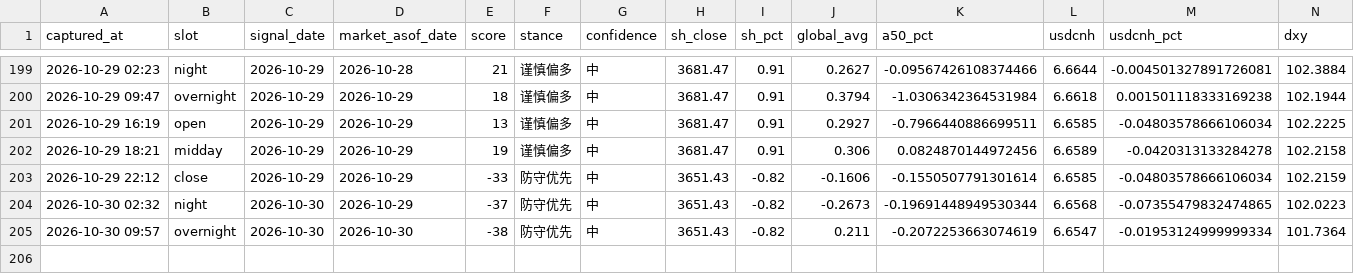
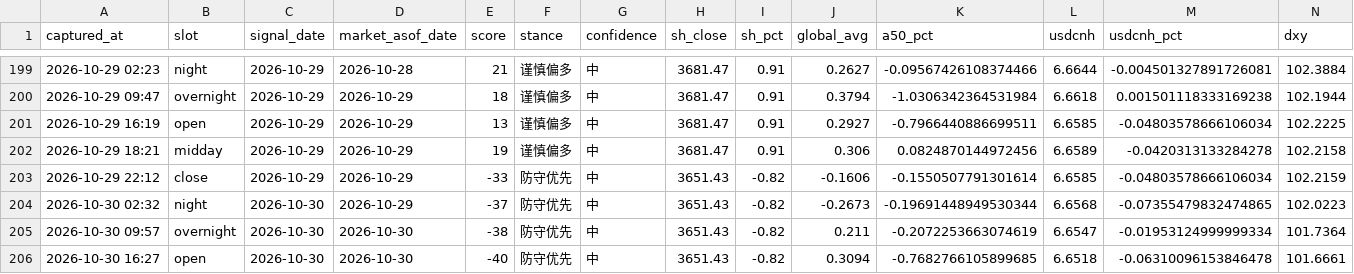
Before and after one commit to ychenfen/a-share-daily, a CSV file: data/signals/2026.csv, drawn as a sheet; only a part is shown, gaps mark what is left out; rows hold the shown columns only; the diff names each change by its address in the sheet, - before the commit and + after, or states it on an @@ line.

```diff
--- a/data/signals/2026.csv
+++ b/data/signals/2026.csv
+row 206: 2026-10-30 16:27 | open | 2026-10-30 | 2026-10-30 | -40 | 防守优先 | 中 | 3651.43 | -0.82 | 0.3094 | -0.7682766105899685 | 6.6518 | -0.06310096153846478 | 101.6661
```
Also changed, not shown: data/pulses/2026-10.csv, 10 other files.
